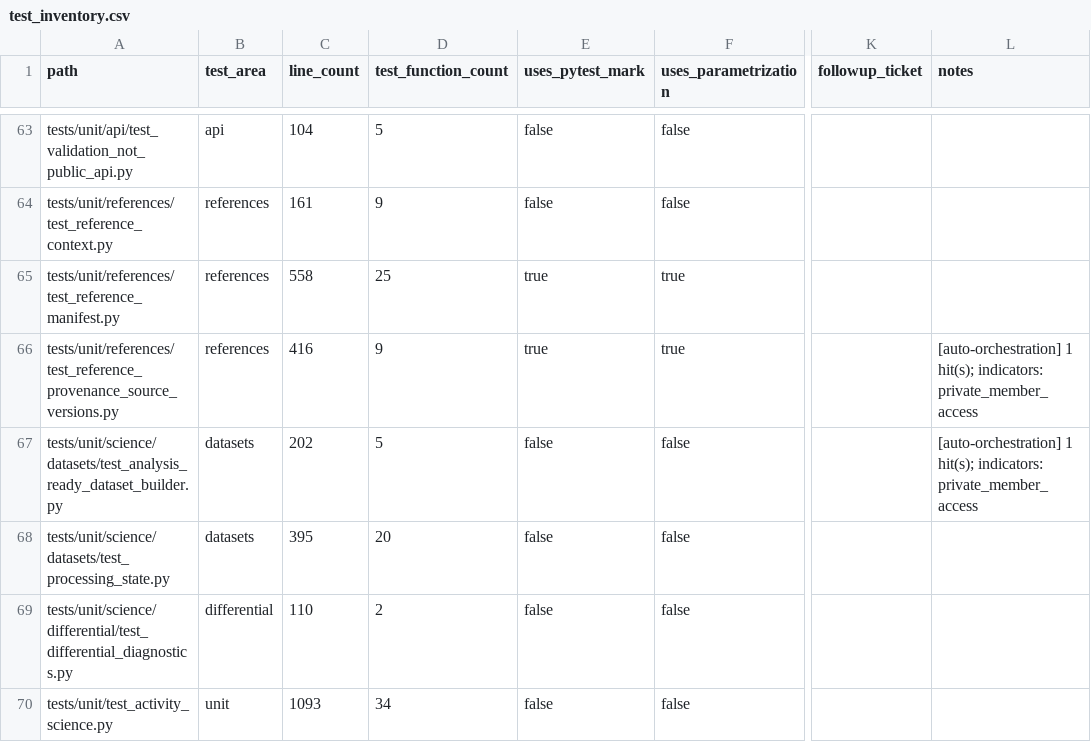
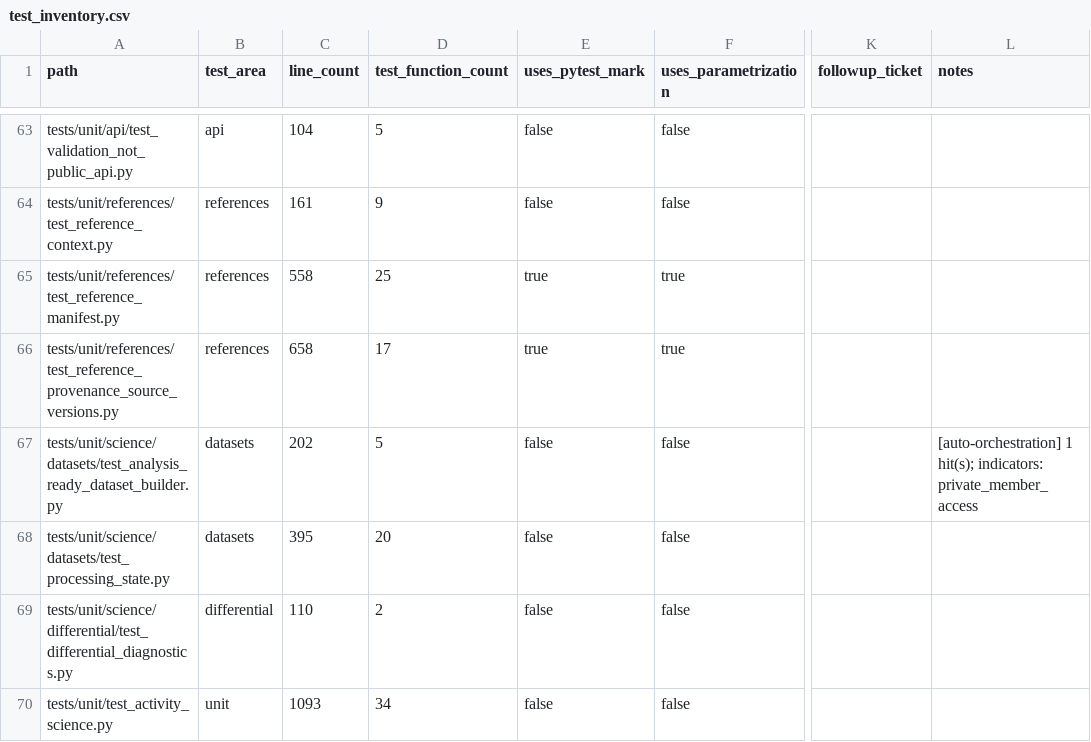
Before and after one commit to falconsmilie/phospy, a CSV file: docs/testing/test_inventory.csv, drawn as a sheet; only a part is shown, gaps mark what is left out; the diff names each change by its address in the sheet, - before the commit and + after, or states it on an @@ line.

```diff
--- a/docs/testing/test_inventory.csv
+++ b/docs/testing/test_inventory.csv
-C66 (line_count): 416
+C66 (line_count): 658
-D66 (test_function_count): 9
+D66 (test_function_count): 17
-L66 (notes): [auto-orchestration] 1 hit(s); indicators: private_member_access
+L66 (notes): (empty)
```
Also changed, not shown: 8 other files.
